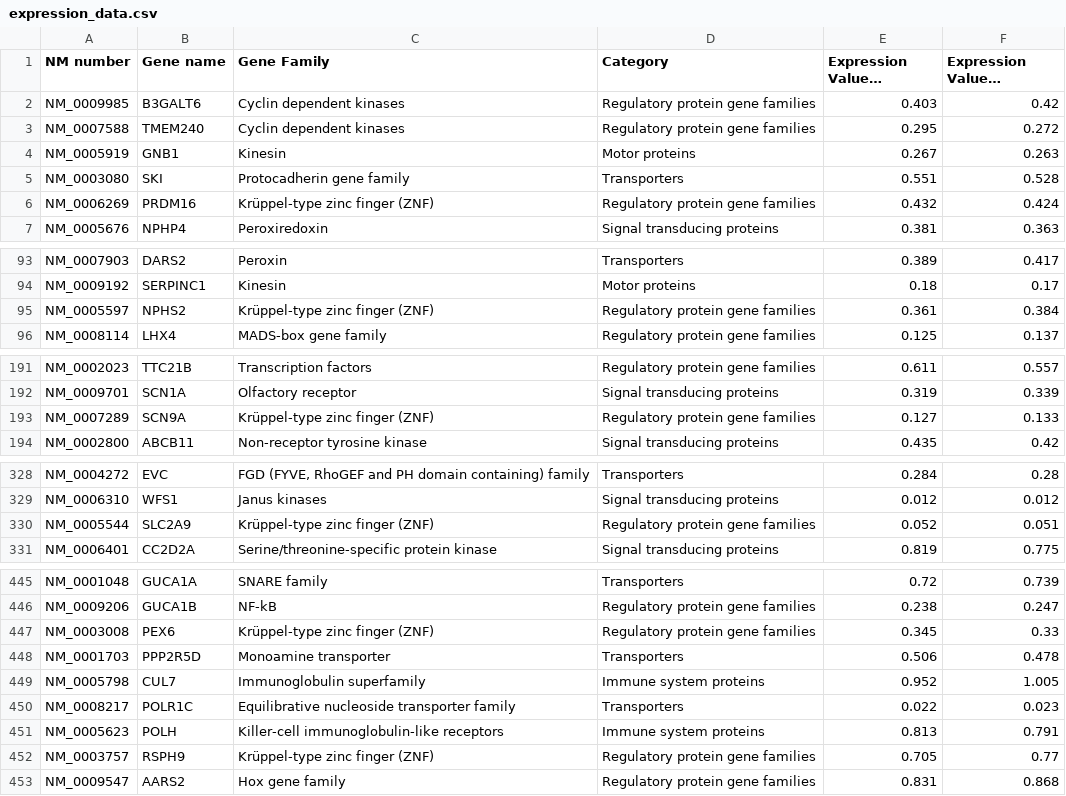
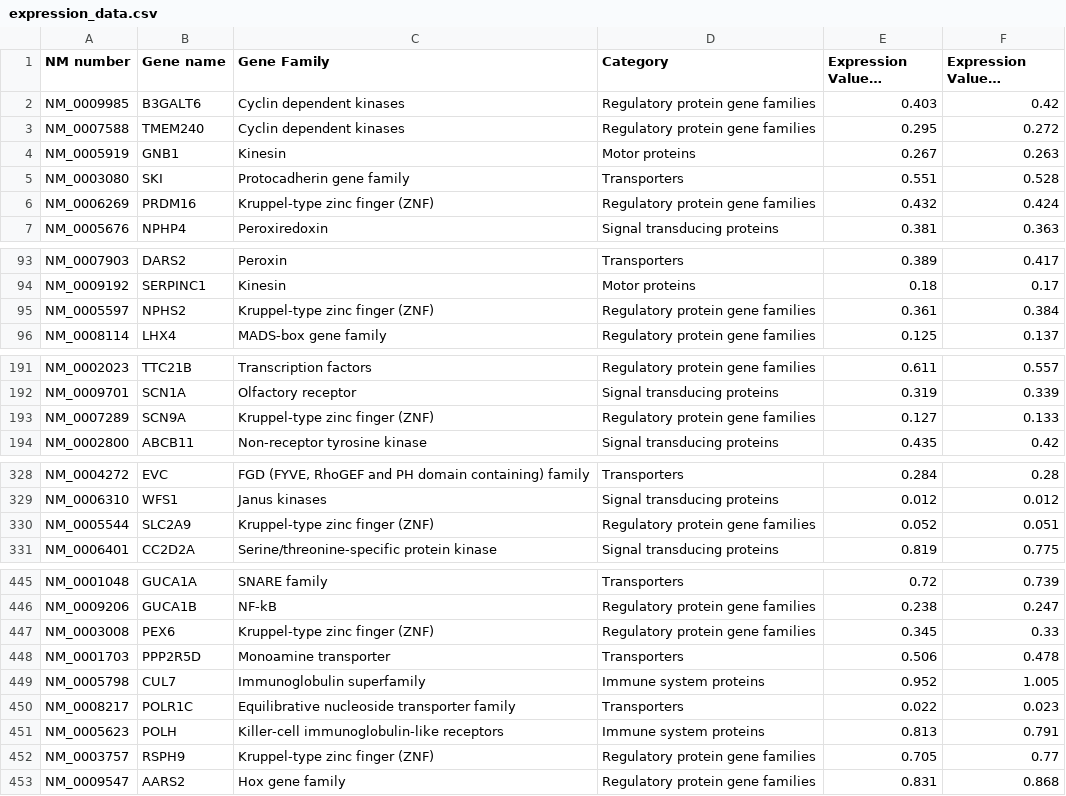
Before and after one commit to bml-research/data_analysis_bml, a CSV file: R/files_13_data_visualization_exercises/exercise01/expression_data.csv, drawn as a sheet; only a part is shown, gaps mark what is left out; long unchanged cells end in …; the diff covers the shown part only; the diff names each change by its address in the sheet, - before the commit and + after, or states it on an @@ line.

Commit message:
R visualization

```diff
--- a/R/files_13_data_visualization_exercises/exercise01/expression_data.csv
+++ b/R/files_13_data_visualization_exercises/exercise01/expression_data.csv
-C6 (Gene Family): Krüppel-type zinc finger (ZNF)
+C6 (Gene Family): Kruppel-type zinc finger (ZNF)
-C95 (Gene Family): Krüppel-type zinc finger (ZNF)
+C95 (Gene Family): Kruppel-type zinc finger (ZNF)
-C193 (Gene Family): Krüppel-type zinc finger (ZNF)
+C193 (Gene Family): Kruppel-type zinc finger (ZNF)
-C330 (Gene Family): Krüppel-type zinc finger (ZNF)
+C330 (Gene Family): Kruppel-type zinc finger (ZNF)
-C447 (Gene Family): Krüppel-type zinc finger (ZNF)
+C447 (Gene Family): Kruppel-type zinc finger (ZNF)
-C452 (Gene Family): Krüppel-type zinc finger (ZNF)
+C452 (Gene Family): Kruppel-type zinc finger (ZNF)
```
Also changed, not shown: 25 edited cells elsewhere in this file, 4 other files.
